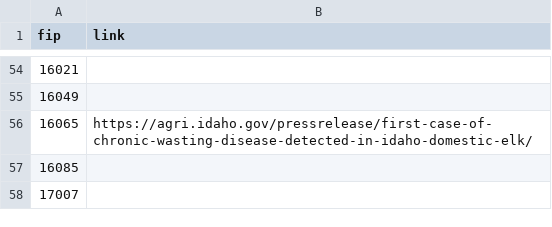
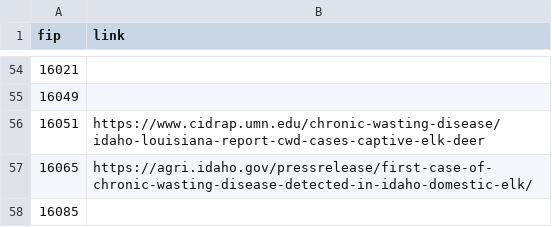
Before and after one commit to anyadoc/OvCWD, a CSV file: cwdcounties_fip.csv, drawn as a sheet; only a part is shown, gaps mark what is left out; the shorter side is filled out with more unchanged rows; the diff names each change by its address in the sheet, - before the commit and + after, or states it on an @@ line.

Commit message:
Jefferson County Idaho captive elk

```diff
--- a/cwdcounties_fip.csv
+++ b/cwdcounties_fip.csv
+row 56: 16051 | https://www.cidrap.umn.edu/chronic-wasting-disease/idaho-louisiana-report-cwd-cases-captive-elk-deer
```
